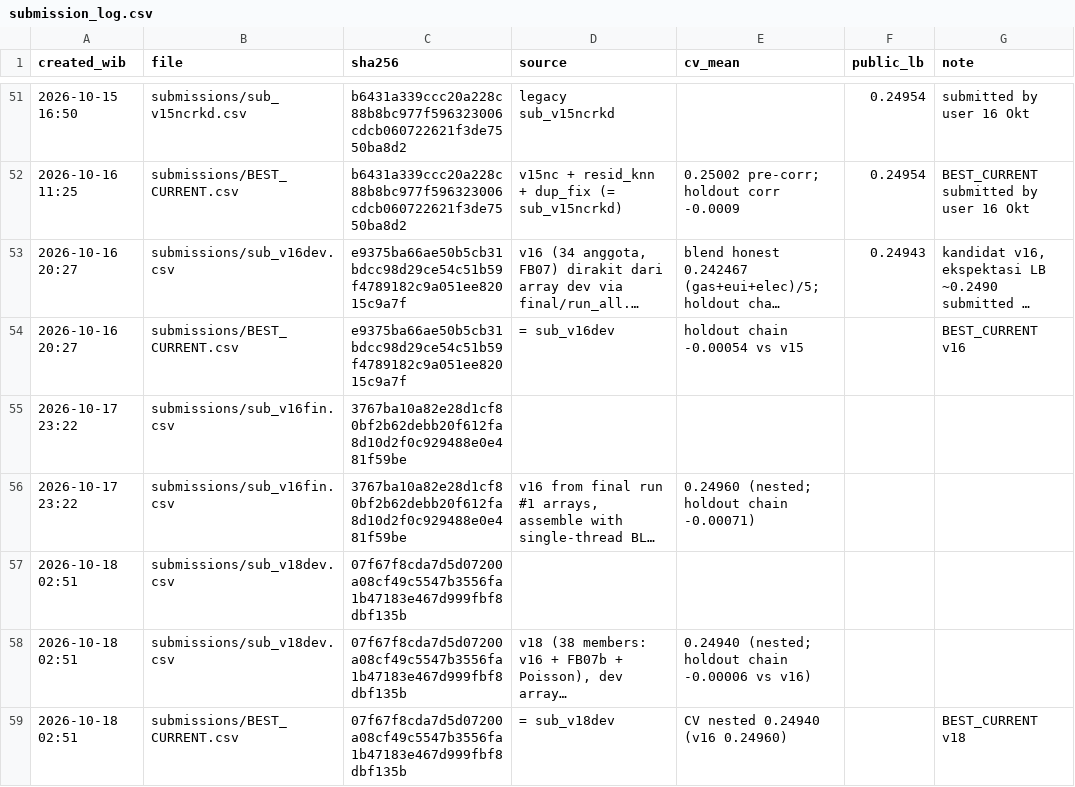
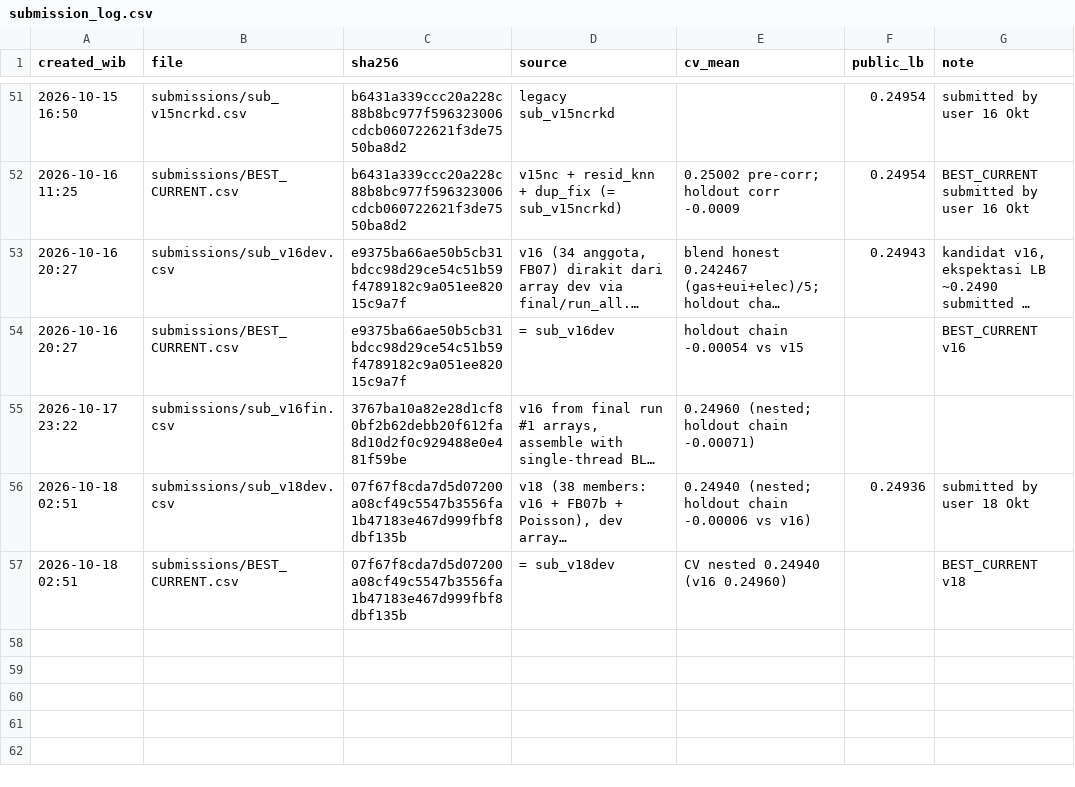
Before and after one commit to RosyidAl/Dicefest-Machine-Learning-Competition, a CSV file: submissions/submission_log.csv, drawn as a sheet; only a part is shown, gaps mark what is left out; long unchanged cells end in …; removed rows and columns are numbered as before the commit, all else as after; the diff names each change by its address in the sheet, - before the commit and + after, or states it on an @@ line.

```diff
--- a/submissions/submission_log.csv
+++ b/submissions/submission_log.csv
-row 55: 2026-10-17 23:22 | submissions/sub_v16fin.csv | 3767ba10a82e28d1cf80bf2b62debb20f612fa8d10d2f0c929488e0e481f59be
-row 57: 2026-10-18 02:51 | submissions/sub_v18dev.csv | 07f67f8cda7d5d07200a08cf49c5547b3556fa1b47183e467d999fbf8dbf135b
-F56 (public_lb): (empty)
+F56 (public_lb): 0.24936
-G56 (note): (empty)
+G56 (note): submitted by user 18 Okt
```
Also changed, not shown: 2 other files.
